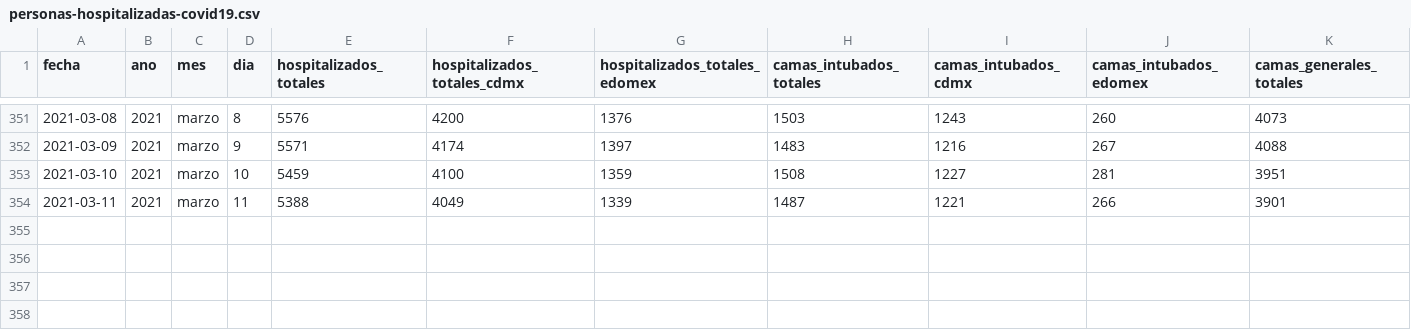
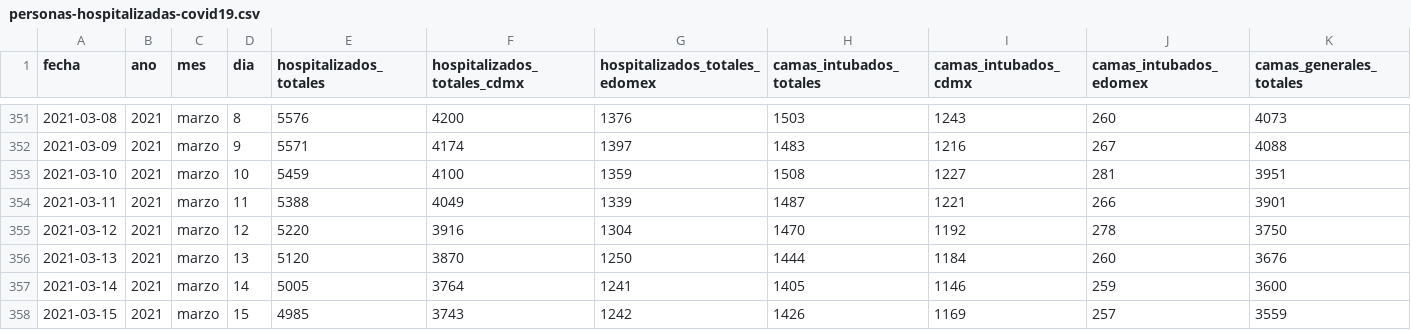
Before and after one commit to carranco-sga/Mexico-COVID-19, a CSV file: Hospitalary_occupation_ZMVM/personas-hospitalizadas-covid19.csv, drawn as a sheet; only a part is shown, gaps mark what is left out; rows hold the shown columns only; the diff names each change by its address in the sheet, - before the commit and + after, or states it on an @@ line.

Commit message:
ZMVM_Hosp: 2021-03-16.

```diff
--- a/Hospitalary_occupation_ZMVM/personas-hospitalizadas-covid19.csv
+++ b/Hospitalary_occupation_ZMVM/personas-hospitalizadas-covid19.csv
+row 355: 2021-03-12 | 2021 | marzo | 12 | 5220 | 3916 | 1304 | 1470 | 1192 | 278 | 3750
+row 356: 2021-03-13 | 2021 | marzo | 13 | 5120 | 3870 | 1250 | 1444 | 1184 | 260 | 3676
+row 357: 2021-03-14 | 2021 | marzo | 14 | 5005 | 3764 | 1241 | 1405 | 1146 | 259 | 3600
+row 358: 2021-03-15 | 2021 | marzo | 15 | 4985 | 3743 | 1242 | 1426 | 1169 | 257 | 3559
```
Also changed, not shown: 1 other file.
